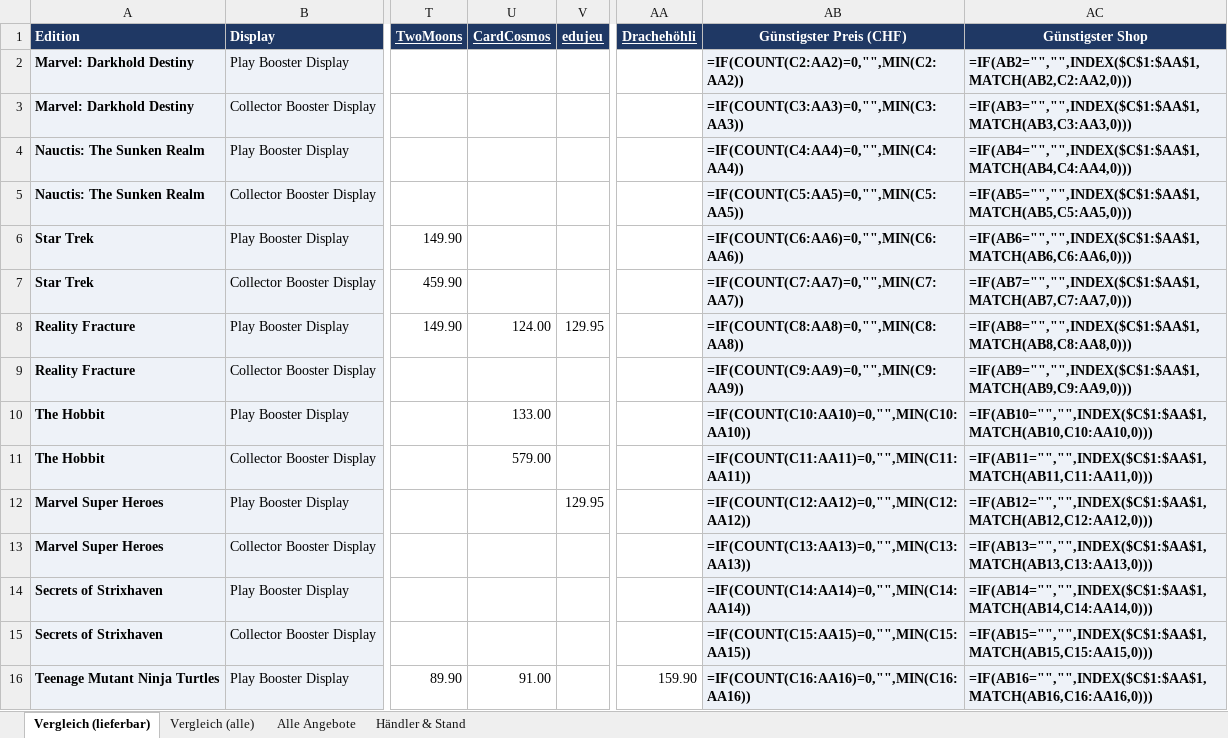
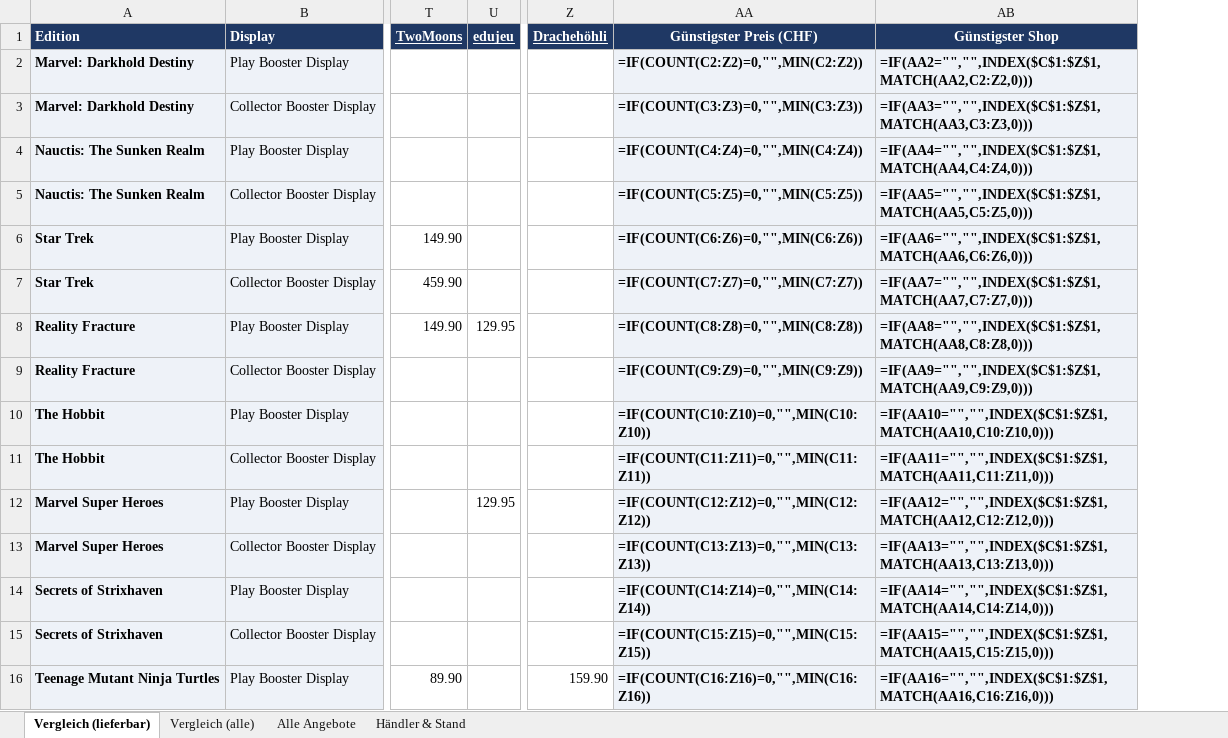
Before and after one commit to BEAR1nc/deckarchiv, an Excel workbook: shopping/MTG_Display_Preisvergleich_EN.xlsx, sheet Vergleich (lieferbar), drawn as a sheet; only a part is shown, gaps mark what is left out; values as stored, in another font and other column widths than the file's, no borders; formulas without a stored value are shown as written; conditional formats not drawn; removed rows and columns are numbered as before the commit, all else as after; the diff covers the shown part only; the diff names each change by its address in the sheet, - before the commit and + after, or states it on an @@ line.

```diff
--- a/shopping/MTG_Display_Preisvergleich_EN.xlsx (sheet Vergleich (lieferbar))
+++ b/shopping/MTG_Display_Preisvergleich_EN.xlsx (sheet Vergleich (lieferbar))
-column U (CardCosmos), rows 8-16: 124.00 |  | 133.00 | 579.00 |  |  |  |  | 91.00
-AA2 (Günstigster Preis (CHF)): =IF(COUNT(C2:AA2)=0,"",MIN(C2:AA2))
+AA2 (Günstigster Preis (CHF)): =IF(COUNT(C2:Z2)=0,"",MIN(C2:Z2))
-AB2 (Günstigster Shop): =IF(AB2="","",INDEX($C$1:$AA$1,MATCH(AB2,C2:AA2,0)))
+AB2 (Günstigster Shop): =IF(AA2="","",INDEX($C$1:$Z$1,MATCH(AA2,C2:Z2,0)))
-AA3 (Günstigster Preis (CHF)): =IF(COUNT(C3:AA3)=0,"",MIN(C3:AA3))
+AA3 (Günstigster Preis (CHF)): =IF(COUNT(C3:Z3)=0,"",MIN(C3:Z3))
-AB3 (Günstigster Shop): =IF(AB3="","",INDEX($C$1:$AA$1,MATCH(AB3,C3:AA3,0)))
+AB3 (Günstigster Shop): =IF(AA3="","",INDEX($C$1:$Z$1,MATCH(AA3,C3:Z3,0)))
-AA4 (Günstigster Preis (CHF)): =IF(COUNT(C4:AA4)=0,"",MIN(C4:AA4))
+AA4 (Günstigster Preis (CHF)): =IF(COUNT(C4:Z4)=0,"",MIN(C4:Z4))
-AB4 (Günstigster Shop): =IF(AB4="","",INDEX($C$1:$AA$1,MATCH(AB4,C4:AA4,0)))
+AB4 (Günstigster Shop): =IF(AA4="","",INDEX($C$1:$Z$1,MATCH(AA4,C4:Z4,0)))
-AA5 (Günstigster Preis (CHF)): =IF(COUNT(C5:AA5)=0,"",MIN(C5:AA5))
+AA5 (Günstigster Preis (CHF)): =IF(COUNT(C5:Z5)=0,"",MIN(C5:Z5))
-AB5 (Günstigster Shop): =IF(AB5="","",INDEX($C$1:$AA$1,MATCH(AB5,C5:AA5,0)))
+AB5 (Günstigster Shop): =IF(AA5="","",INDEX($C$1:$Z$1,MATCH(AA5,C5:Z5,0)))
-AA6 (Günstigster Preis (CHF)): =IF(COUNT(C6:AA6)=0,"",MIN(C6:AA6))
+AA6 (Günstigster Preis (CHF)): =IF(COUNT(C6:Z6)=0,"",MIN(C6:Z6))
-AB6 (Günstigster Shop): =IF(AB6="","",INDEX($C$1:$AA$1,MATCH(AB6,C6:AA6,0)))
+AB6 (Günstigster Shop): =IF(AA6="","",INDEX($C$1:$Z$1,MATCH(AA6,C6:Z6,0)))
-AA7 (Günstigster Preis (CHF)): =IF(COUNT(C7:AA7)=0,"",MIN(C7:AA7))
+AA7 (Günstigster Preis (CHF)): =IF(COUNT(C7:Z7)=0,"",MIN(C7:Z7))
-AB7 (Günstigster Shop): =IF(AB7="","",INDEX($C$1:$AA$1,MATCH(AB7,C7:AA7,0)))
+AB7 (Günstigster Shop): =IF(AA7="","",INDEX($C$1:$Z$1,MATCH(AA7,C7:Z7,0)))
-AA8 (Günstigster Preis (CHF)): =IF(COUNT(C8:AA8)=0,"",MIN(C8:AA8))
+AA8 (Günstigster Preis (CHF)): =IF(COUNT(C8:Z8)=0,"",MIN(C8:Z8))
-AB8 (Günstigster Shop): =IF(AB8="","",INDEX($C$1:$AA$1,MATCH(AB8,C8:AA8,0)))
+AB8 (Günstigster Shop): =IF(AA8="","",INDEX($C$1:$Z$1,MATCH(AA8,C8:Z8,0)))
-AA9 (Günstigster Preis (CHF)): =IF(COUNT(C9:AA9)=0,"",MIN(C9:AA9))
+AA9 (Günstigster Preis (CHF)): =IF(COUNT(C9:Z9)=0,"",MIN(C9:Z9))
-AB9 (Günstigster Shop): =IF(AB9="","",INDEX($C$1:$AA$1,MATCH(AB9,C9:AA9,0)))
+AB9 (Günstigster Shop): =IF(AA9="","",INDEX($C$1:$Z$1,MATCH(AA9,C9:Z9,0)))
-AA10 (Günstigster Preis (CHF)): =IF(COUNT(C10:AA10)=0,"",MIN(C10:AA10))
+AA10 (Günstigster Preis (CHF)): =IF(COUNT(C10:Z10)=0,"",MIN(C10:Z10))
-AB10 (Günstigster Shop): =IF(AB10="","",INDEX($C$1:$AA$1,MATCH(AB10,C10:AA10,0)))
+AB10 (Günstigster Shop): =IF(AA10="","",INDEX($C$1:$Z$1,MATCH(AA10,C10:Z10,0)))
-AA11 (Günstigster Preis (CHF)): =IF(COUNT(C11:AA11)=0,"",MIN(C11:AA11))
+AA11 (Günstigster Preis (CHF)): =IF(COUNT(C11:Z11)=0,"",MIN(C11:Z11))
-AB11 (Günstigster Shop): =IF(AB11="","",INDEX($C$1:$AA$1,MATCH(AB11,C11:AA11,0)))
+AB11 (Günstigster Shop): =IF(AA11="","",INDEX($C$1:$Z$1,MATCH(AA11,C11:Z11,0)))
-AA12 (Günstigster Preis (CHF)): =IF(COUNT(C12:AA12)=0,"",MIN(C12:AA12))
+AA12 (Günstigster Preis (CHF)): =IF(COUNT(C12:Z12)=0,"",MIN(C12:Z12))
-AB12 (Günstigster Shop): =IF(AB12="","",INDEX($C$1:$AA$1,MATCH(AB12,C12:AA12,0)))
+AB12 (Günstigster Shop): =IF(AA12="","",INDEX($C$1:$Z$1,MATCH(AA12,C12:Z12,0)))
-AA13 (Günstigster Preis (CHF)): =IF(COUNT(C13:AA13)=0,"",MIN(C13:AA13))
+AA13 (Günstigster Preis (CHF)): =IF(COUNT(C13:Z13)=0,"",MIN(C13:Z13))
-AB13 (Günstigster Shop): =IF(AB13="","",INDEX($C$1:$AA$1,MATCH(AB13,C13:AA13,0)))
+AB13 (Günstigster Shop): =IF(AA13="","",INDEX($C$1:$Z$1,MATCH(AA13,C13:Z13,0)))
-AA14 (Günstigster Preis (CHF)): =IF(COUNT(C14:AA14)=0,"",MIN(C14:AA14))
+AA14 (Günstigster Preis (CHF)): =IF(COUNT(C14:Z14)=0,"",MIN(C14:Z14))
-AB14 (Günstigster Shop): =IF(AB14="","",INDEX($C$1:$AA$1,MATCH(AB14,C14:AA14,0)))
+AB14 (Günstigster Shop): =IF(AA14="","",INDEX($C$1:$Z$1,MATCH(AA14,C14:Z14,0)))
-AA15 (Günstigster Preis (CHF)): =IF(COUNT(C15:AA15)=0,"",MIN(C15:AA15))
+AA15 (Günstigster Preis (CHF)): =IF(COUNT(C15:Z15)=0,"",MIN(C15:Z15))
-AB15 (Günstigster Shop): =IF(AB15="","",INDEX($C$1:$AA$1,MATCH(AB15,C15:AA15,0)))
+AB15 (Günstigster Shop): =IF(AA15="","",INDEX($C$1:$Z$1,MATCH(AA15,C15:Z15,0)))
-AA16 (Günstigster Preis (CHF)): =IF(COUNT(C16:AA16)=0,"",MIN(C16:AA16))
+AA16 (Günstigster Preis (CHF)): =IF(COUNT(C16:Z16)=0,"",MIN(C16:Z16))
-AB16 (Günstigster Shop): =IF(AB16="","",INDEX($C$1:$AA$1,MATCH(AB16,C16:AA16,0)))
+AB16 (Günstigster Shop): =IF(AA16="","",INDEX($C$1:$Z$1,MATCH(AA16,C16:Z16,0)))
```
Also changed, not shown: other rows of this sheet, sheet Vergleich (alle), sheet Alle Angebote, sheet Händler & Stand, 11 other files.
